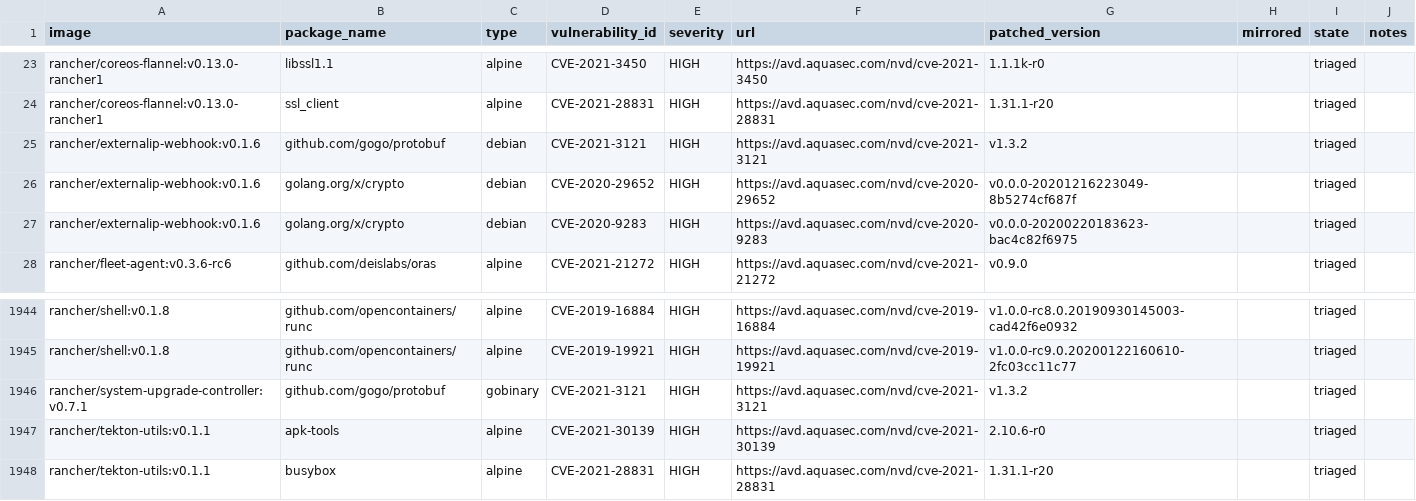
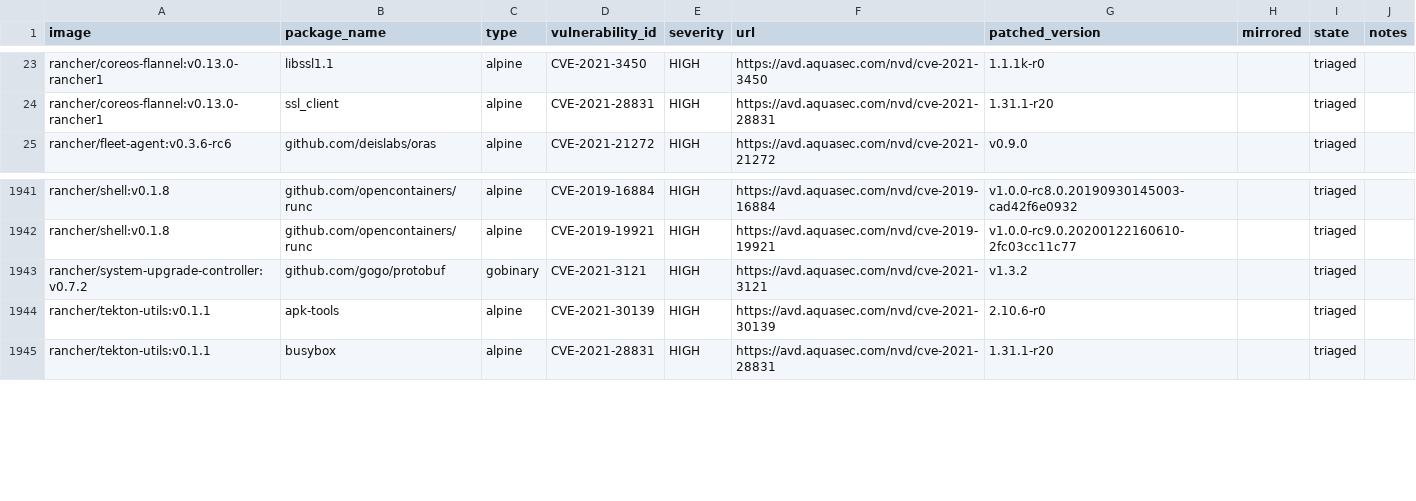
Before and after one commit to jiaqiluo/image-scanning, a CSV file: docs/_data/cves-v2.6.csv, drawn as a sheet; only a part is shown, gaps mark what is left out.

Commit message:
Update cves

```diff
--- a/docs/_data/cves-v2.6.csv
+++ b/docs/_data/cves-v2.6.csv
@@ -24,5 +24,2 @@ rancher/coreos-flannel:v0.13.0-rancher1,libssl1.1,alpine,CVE-2021-3450,HIGH,http
 rancher/coreos-flannel:v0.13.0-rancher1,ssl_client,alpine,CVE-2021-28831,HIGH,https://avd.aquasec.com/nvd/cve-2021-28831,1.31.1-r20,,triaged,
-rancher/externalip-webhook:v0.1.6,github.com/gogo/protobuf,debian,CVE-2021-3121,HIGH,https://avd.aquasec.com/nvd/cve-2021-3121,v1.3.2,,triaged,
-rancher/externalip-webhook:v0.1.6,golang.org/x/crypto,debian,CVE-2020-29652,HIGH,https://avd.aquasec.com/nvd/cve-2020-29652,v0.0.0-20201216223049-8b5274cf687f,,triaged,
-rancher/externalip-webhook:v0.1.6,golang.org/x/crypto,debian,CVE-2020-9283,HIGH,https://avd.aquasec.com/nvd/cve-2020-9283,v0.0.0-20200220183623-bac4c82f6975,,triaged,
 rancher/fleet-agent:v0.3.6-rc6,github.com/deislabs/oras,alpine,CVE-2021-21272,HIGH,https://avd.aquasec.com/nvd/cve-2021-21272,v0.9.0,,triaged,
@@ -1945,3 +1942,3 @@ rancher/shell:v0.1.8,github.com/opencontainers/runc,alpine,CVE-2019-16884,HIGH,h
 rancher/shell:v0.1.8,github.com/opencontainers/runc,alpine,CVE-2019-19921,HIGH,https://avd.aquasec.com/nvd/cve-2019-19921,v1.0.0-rc9.0.20200122160610-2fc03cc11c77,,triaged,
-rancher/system-upgrade-controller:v0.7.1,github.com/gogo/protobuf,gobinary,CVE-2021-3121,HIGH,https://avd.aquasec.com/nvd/cve-2021-3121,v1.3.2,,triaged,
+rancher/system-upgrade-controller:v0.7.2,github.com/gogo/protobuf,gobinary,CVE-2021-3121,HIGH,https://avd.aquasec.com/nvd/cve-2021-3121,v1.3.2,,triaged,
 rancher/tekton-utils:v0.1.1,apk-tools,alpine,CVE-2021-30139,HIGH,https://avd.aquasec.com/nvd/cve-2021-30139,2.10.6-r0,,triaged,
```
